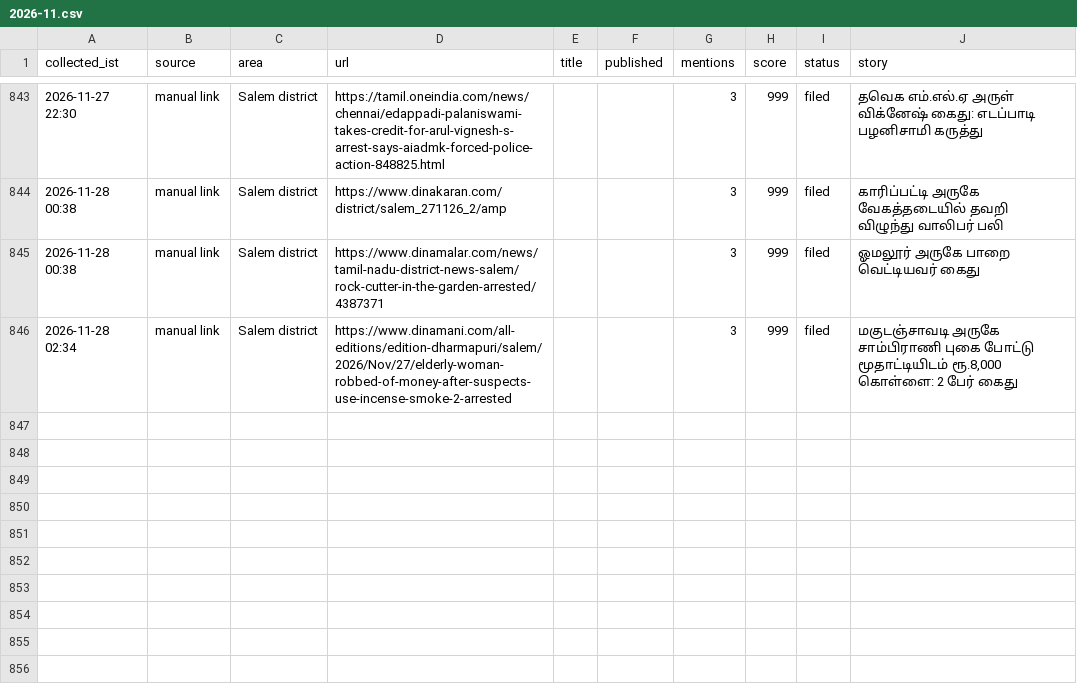
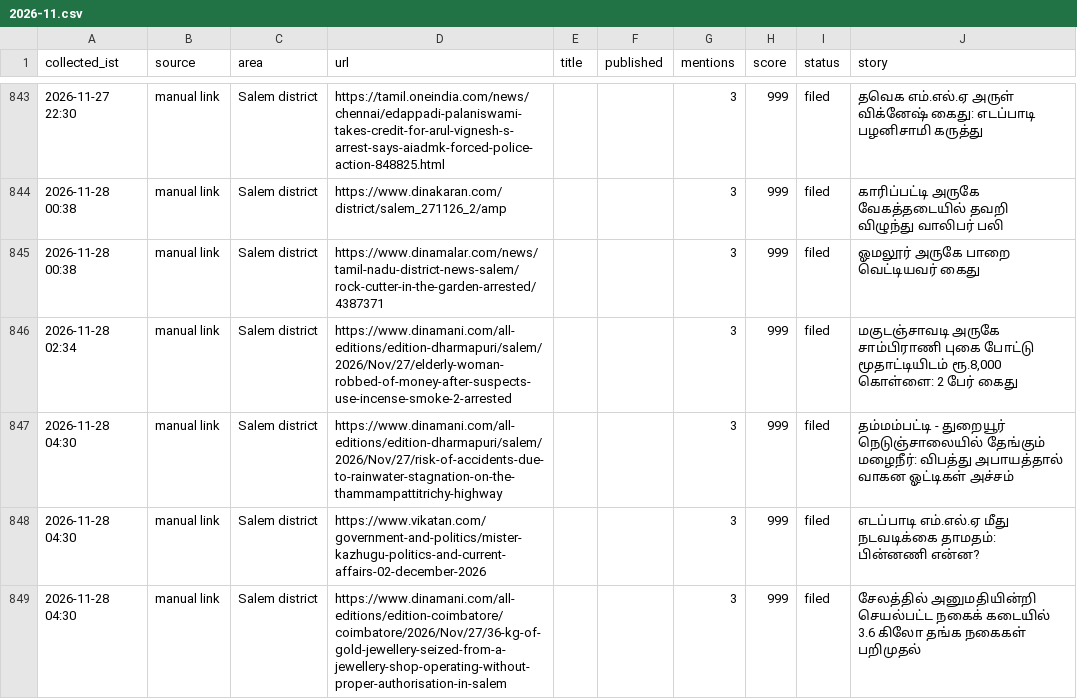
Before and after one commit to news360-tn/salem360-autopost, a CSV file: research_free/archive/2026-11.csv, drawn as a sheet; only a part is shown, gaps mark what is left out; the diff names each change by its address in the sheet, - before the commit and + after, or states it on an @@ line.

```diff
--- a/research_free/archive/2026-11.csv
+++ b/research_free/archive/2026-11.csv
+row 847: 2026-11-28 04:30 | manual link | Salem district | https://www.dinamani.com/all-editions/edition-dharmapuri/salem/2026/Nov/27/risk-of-accidents-due-to-rainwater-stagnation-on-the-thammampattitrichy-highway |  |  | 3 | 999 | filed | தம்மம்பட்டி - துறையூர் நெடுஞ்சாலையில் தேங்கும் மழைநீர்: விபத்து அபாயத்தால் வாகன ஓட்டிகள் அச்சம்
+row 848: 2026-11-28 04:30 | manual link | Salem district | https://www.vikatan.com/government-and-politics/mister-kazhugu-politics-and-current-affairs-02-december-2026 |  |  | 3 | 999 | filed | எடப்பாடி எம்.எல்.ஏ மீது நடவடிக்கை தாமதம்: பின்னணி என்ன?
+row 849: 2026-11-28 04:30 | manual link | Salem district | https://www.dinamani.com/all-editions/edition-coimbatore/coimbatore/2026/Nov/27/36-kg-of-gold-jewellery-seized-from-a-jewellery-shop-operating-without-proper-authorisation-in-salem |  |  | 3 | 999 | filed | சேலத்தில் அனுமதியின்றி செயல்பட்ட நகைக் கடையில் 3.6 கிலோ தங்க நகைகள் பறிமுதல்
```
Also changed, not shown: 6 other files.
